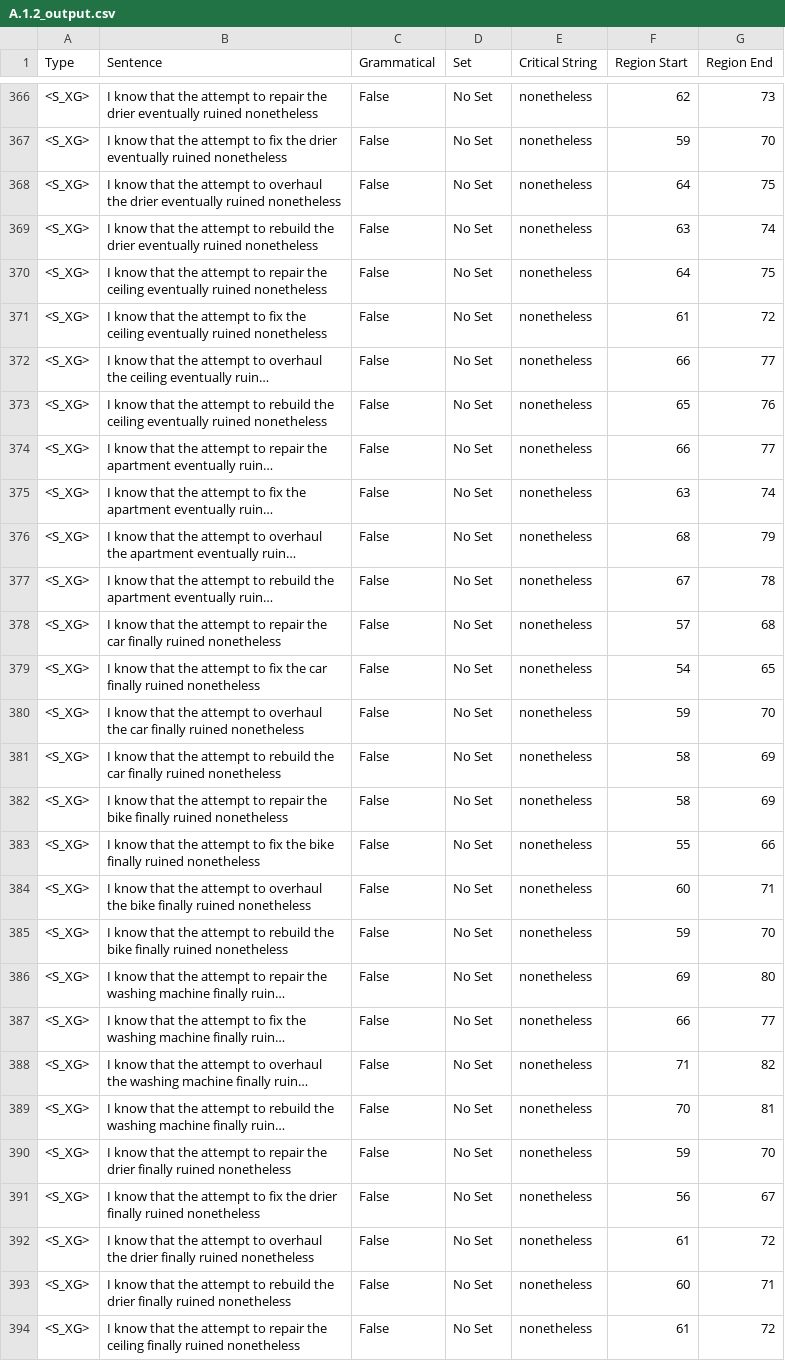
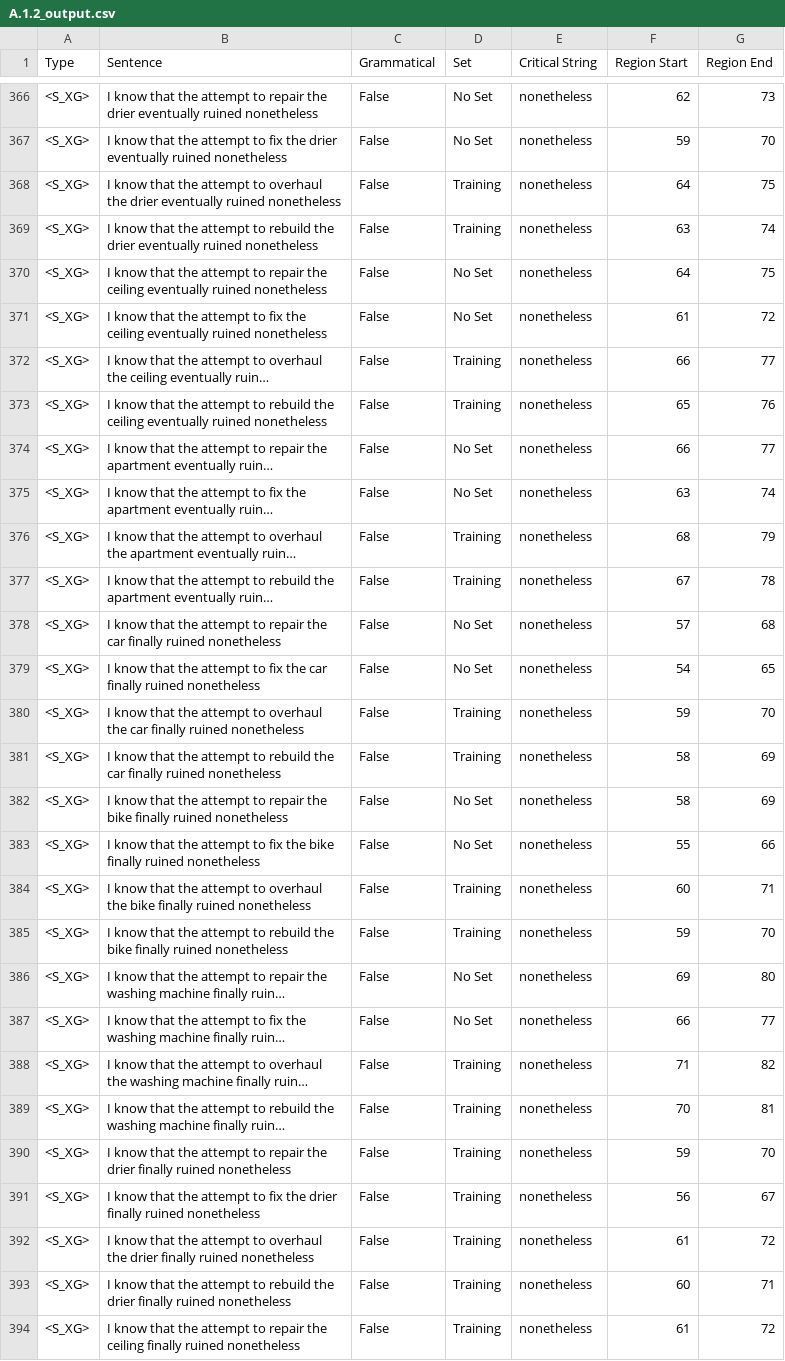
Before and after one commit to umd-psycholing/lm-syntactic-generalization, a CSV file: data/cfg-output/A.1.2_output.csv, drawn as a sheet; only a part is shown, gaps mark what is left out; long unchanged cells end in …; the diff covers the shown part only; the diff names each change by its address in the sheet, - before the commit and + after, or states it on an @@ line.

```diff
--- a/data/cfg-output/A.1.2_output.csv
+++ b/data/cfg-output/A.1.2_output.csv
-D368:D369 (Set): No Set
+D368:D369 (Set): Training
-D372:D373 (Set): No Set
+D372:D373 (Set): Training
-D376:D377 (Set): No Set
+D376:D377 (Set): Training
-D380:D381 (Set): No Set
+D380:D381 (Set): Training
-D384:D385 (Set): No Set
+D384:D385 (Set): Training
-D388:D394 (Set): No Set
+D388:D394 (Set): Training
```
Also changed, not shown: 163 edited cells elsewhere in this file, data/cfg-output/A.1.4_output.csv, data/cfg-output/A.2.3_output.csv, 16 other files.
